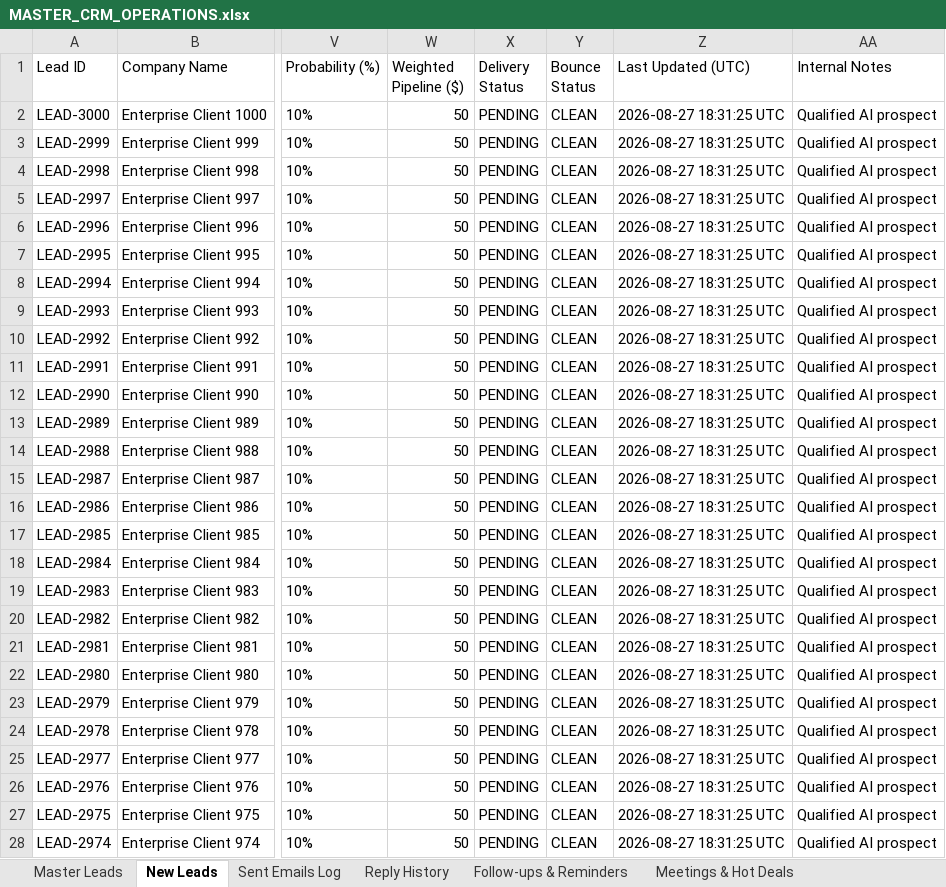
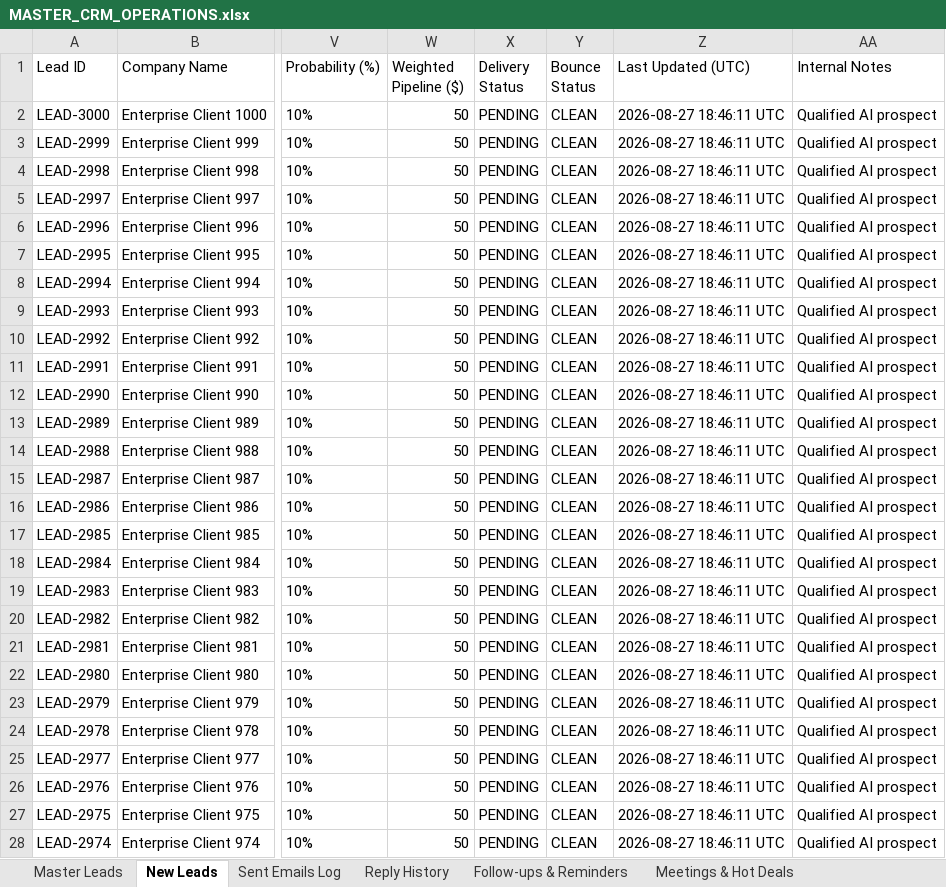
Before and after one commit to vivek-shaganti1/lead-generator, an Excel workbook: Mail/data/MASTER_CRM_OPERATIONS.xlsx, sheet New Leads, drawn as a sheet; only a part is shown, gaps mark what is left out; values as stored, in another font and other column widths than the file's, no borders; the diff covers the shown part only; the diff names each change by its address in the sheet, - before the commit and + after, or states it on an @@ line.

```diff
--- a/Mail/data/MASTER_CRM_OPERATIONS.xlsx (sheet New Leads)
+++ b/Mail/data/MASTER_CRM_OPERATIONS.xlsx (sheet New Leads)
-Z2:Z28 (Last Updated (UTC)): 2026-08-27 18:31:25 UTC
+Z2:Z28 (Last Updated (UTC)): 2026-08-27 18:46:11 UTC
```
Also changed, not shown: 373 edited cells elsewhere in this sheet, sheet Master Leads, sheet Sent Emails Log, sheet Follow-ups & Reminders, sheet KPI & Analytics, data/MASTER_CRM_OPERATIONS.xlsx, exports/MASTER_CRM_OPERATIONS.xlsx, 5 other files.
